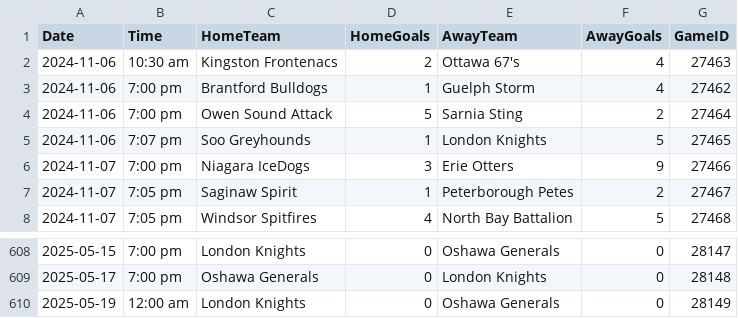
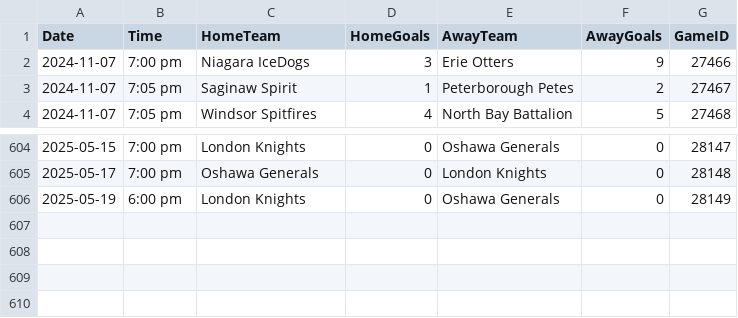
Before and after one commit to NoahCornish/ohlpredictor, a CSV file: docs/OHL_SCHEDULE/OHL_Schedule_2024_2025.csv, drawn as a sheet; only a part is shown, gaps mark what is left out.

```diff
--- a/docs/OHL_SCHEDULE/OHL_Schedule_2024_2025.csv
+++ b/docs/OHL_SCHEDULE/OHL_Schedule_2024_2025.csv
@@ -1,6 +1,2 @@
 Date,Time,HomeTeam,HomeGoals,AwayTeam,AwayGoals,GameID
-2024-11-06,10:30 am,Kingston Frontenacs,2,Ottawa 67's,4,27463
-2024-11-06,7:00 pm,Brantford Bulldogs,1,Guelph Storm,4,27462
-2024-11-06,7:00 pm,Owen Sound Attack,5,Sarnia Sting,2,27464
-2024-11-06,7:07 pm,Soo Greyhounds,1,London Knights,5,27465
 2024-11-07,7:00 pm,Niagara IceDogs,3,Erie Otters,9,27466
@@ -609,2 +605,2 @@ Date,Time,HomeTeam,HomeGoals,AwayTeam,AwayGoals,GameID
 2025-05-17,7:00 pm,Oshawa Generals,0,London Knights,0,28148
-2025-05-19,12:00 am,London Knights,0,Oshawa Generals,0,28149
+2025-05-19,6:00 pm,London Knights,0,Oshawa Generals,0,28149
```
Also changed, not shown: 42 other files.
